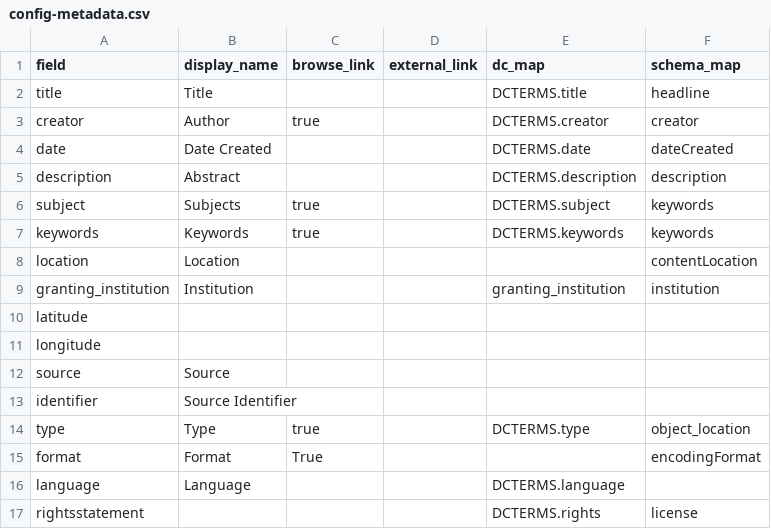
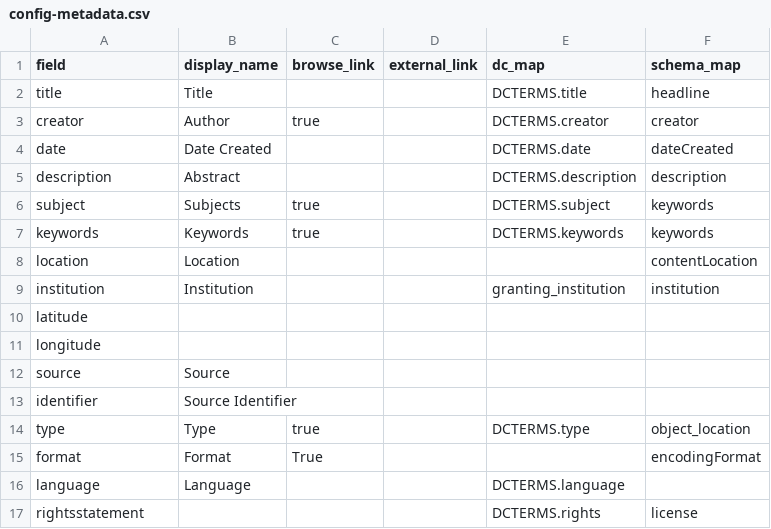
Before and after one commit to info663-sp25/team2, a CSV file: _data/config-metadata.csv, drawn as a sheet.

Commit message:
Update config-metadata.csv

```diff
--- a/_data/config-metadata.csv
+++ b/_data/config-metadata.csv
@@ -8,3 +8,3 @@ keywords,Keywords,true,,DCTERMS.keywords,keywords
 location,Location,,,,contentLocation
-granting_institution,Institution,,,granting_institution,institution
+institution,Institution,,,granting_institution,institution
 latitude,,,,,
```
